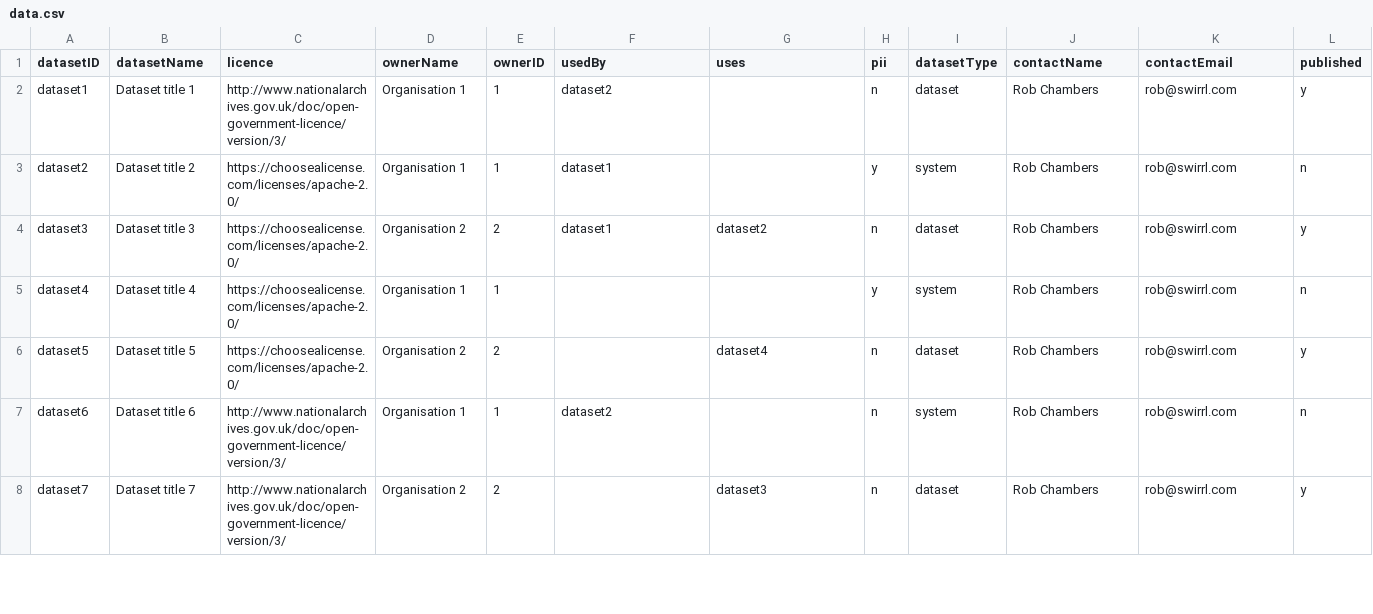
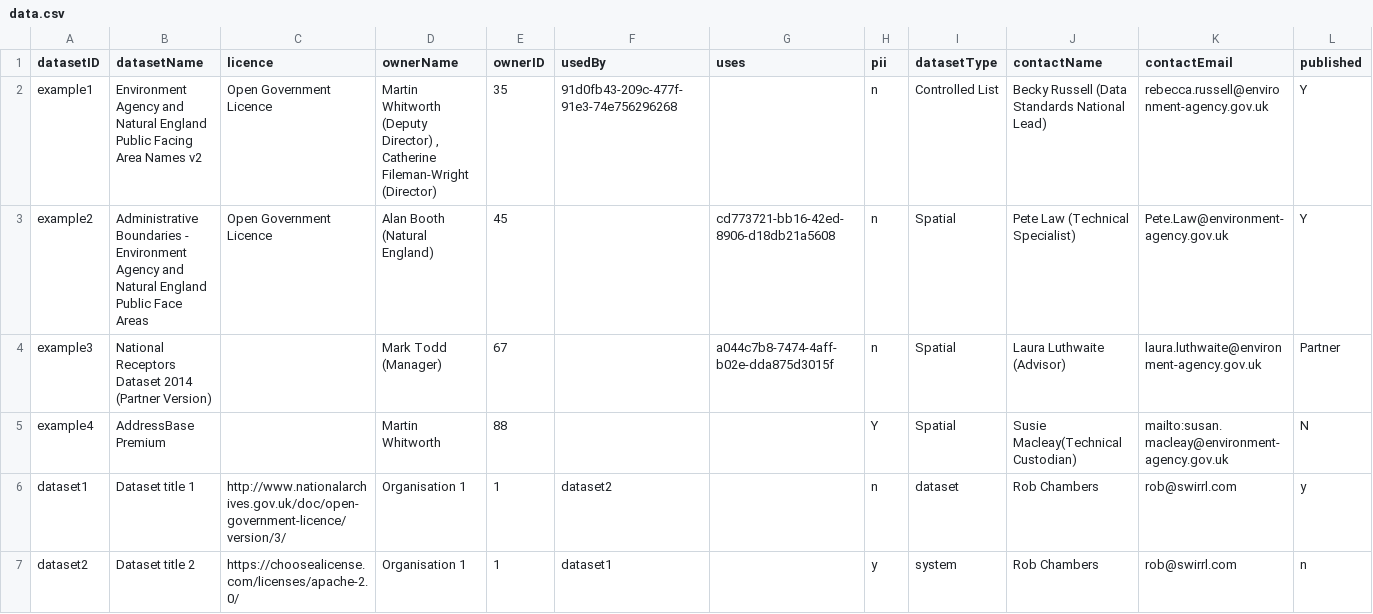
Before and after one commit to Swirrl/dfm, a CSV file: wireframes/assets/data.csv, drawn as a sheet; only a part is shown; the shorter side is filled out with more unchanged rows; rows hold the shown columns only; the diff names each change by its address in the sheet, - before the commit and + after, or states it on an @@ line.

Commit message:
updates to add real data and SVG

```diff
--- a/wireframes/assets/data.csv
+++ b/wireframes/assets/data.csv
+row 2: example1 | Environment Agency and Natural England Public Facing Area Names v2 | Open Government Licence | Martin Whitworth (Deputy Director) , Catherine Fileman-Wright (Director) | 35 | 91d0fb43-209c-477f-91e3-74e756296268 |  | n | Controlled List | Becky Russell (Data Standards National Lead) | rebecca.russell@environment-agency.gov.uk | Y
+row 3: example2 | Administrative Boundaries - Environment Agency and Natural England Public Face Areas | Open Government Licence | Alan Booth (Natural England) | 45 |  | cd773721-bb16-42ed-8906-d18db21a5608 | n | Spatial | Pete Law (Technical Specialist) | Pete.Law@environment-agency.gov.uk | Y
+row 4: example3 | National Receptors Dataset 2014 (Partner Version) |  | Mark Todd (Manager) | 67 |  | a044c7b8-7474-4aff-b02e-dda875d3015f | n | Spatial | Laura Luthwaite (Advisor) | laura.luthwaite@environment-agency.gov.uk | Partner
+row 5: example4 | AddressBase Premium |  | Martin Whitworth | 88 |  |  | Y | Spatial | Susie Macleay(Technical Custodian) | mailto:susan.macleay@environment-agency.gov.uk | N
```
Also changed, not shown: 4 other files.
